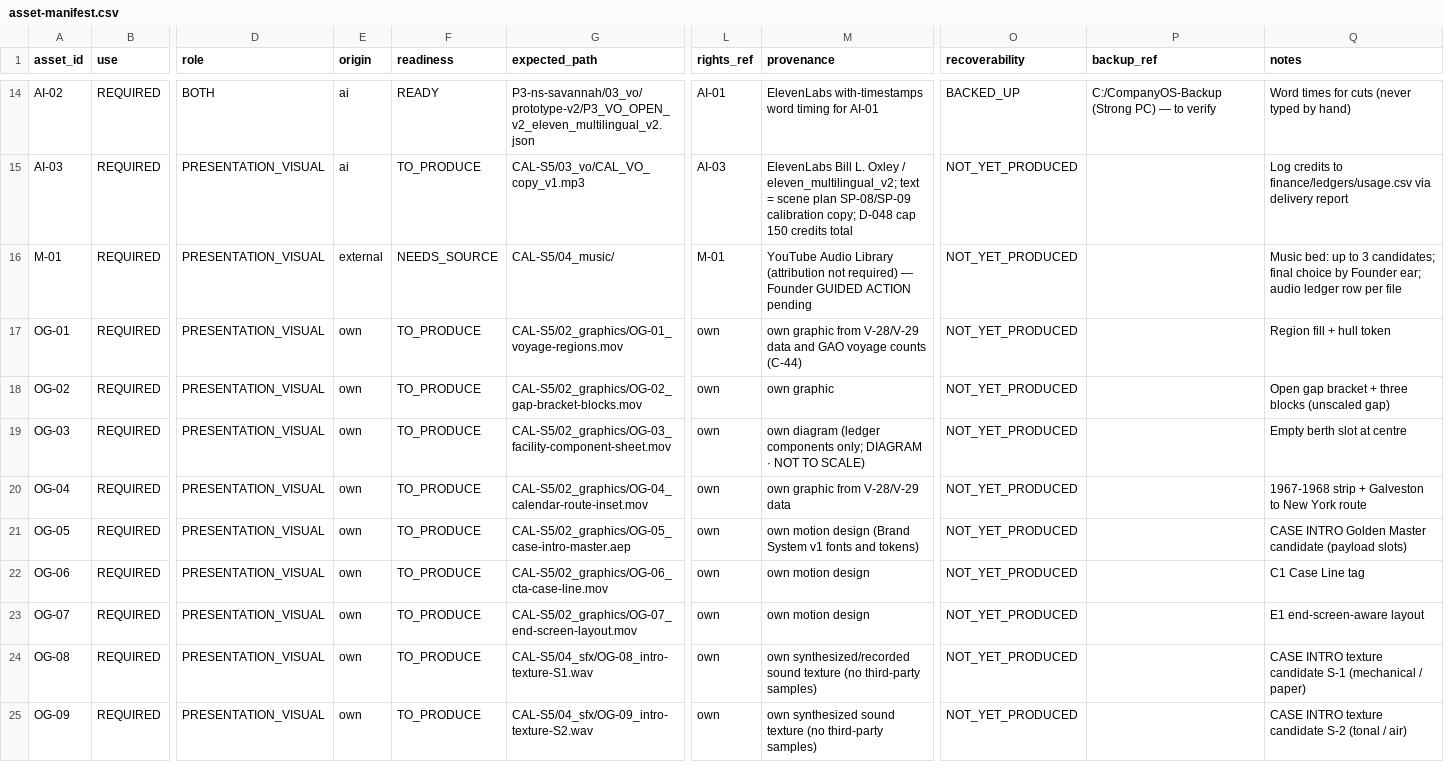
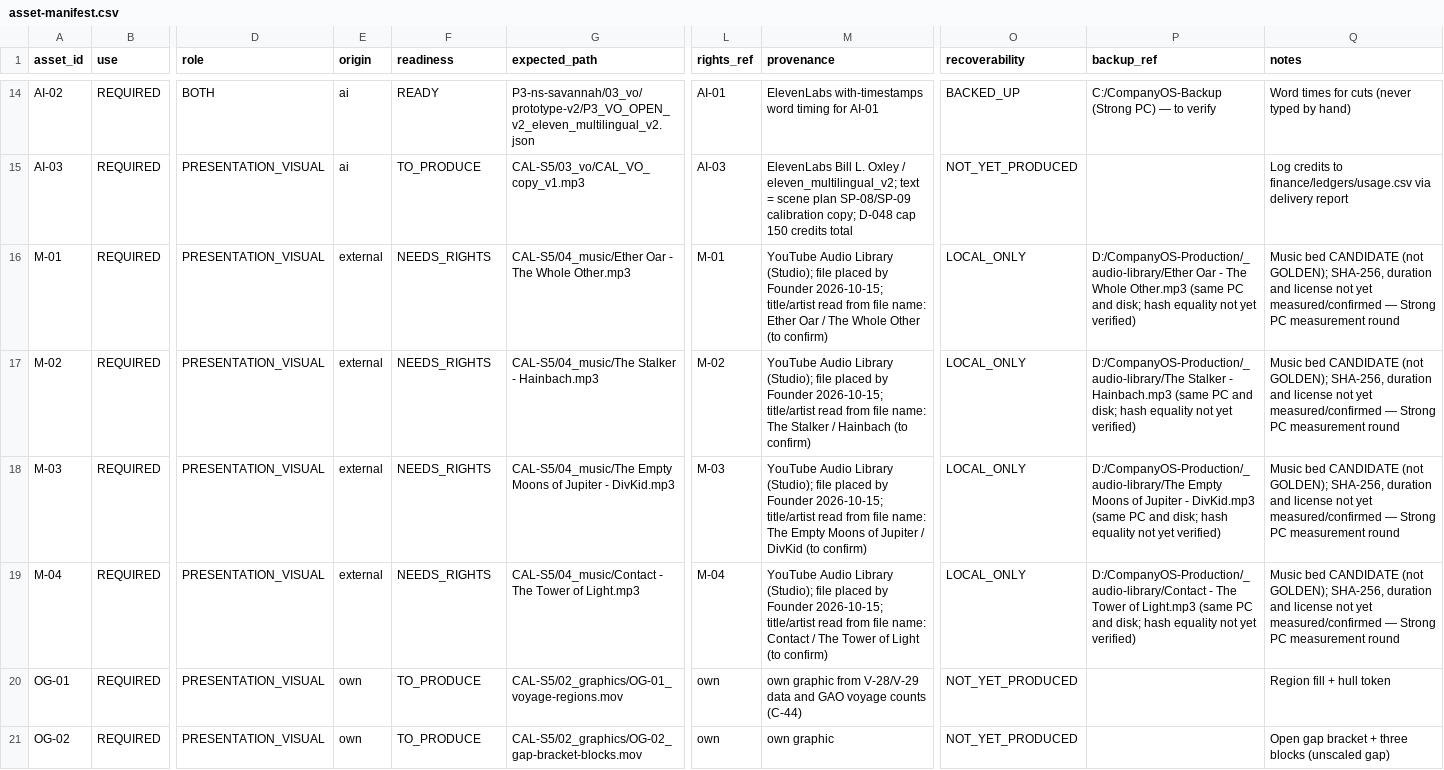
Before and after one commit to Maglorex/ai-media-company-os, a CSV file: channels/the-industrial-casebook/cases/CAL-S5/handoff/asset-manifest.csv, drawn as a sheet; only a part is shown, gaps mark what is left out; the shorter side is filled out with more unchanged rows; rows hold the shown columns only; the diff names each change by its address in the sheet, - before the commit and + after, or states it on an @@ line.

```diff
--- a/channels/the-industrial-casebook/cases/CAL-S5/handoff/asset-manifest.csv
+++ b/channels/the-industrial-casebook/cases/CAL-S5/handoff/asset-manifest.csv
-F16 (readiness): NEEDS_SOURCE
+F16 (readiness): NEEDS_RIGHTS
-G16 (expected_path): CAL-S5/04_music/
+G16 (expected_path): CAL-S5/04_music/Ether Oar - The Whole Other.mp3
-M16 (provenance): …Audio Library (attribution not required) — Founder GUIDED ACTION pending
+M16 (provenance): …Audio Library (Studio); file placed by Founder 2026-10-15; title/artist read from file name: Ether Oar / The Whole Other (to confirm)
-O16 (recoverability): NOT_YET_PRODUCED
+O16 (recoverability): LOCAL_ONLY
-P16 (backup_ref): (empty)
+P16 (backup_ref): D:/CompanyOS-Production/_audio-library/Ether Oar - The Whole Other.mp3 (same PC and disk; hash equality not yet verified)
-Q16 (notes): Music bed: up to 3 candidates; final choice by Founder ear; audio ledger row per file
+Q16 (notes): Music bed CANDIDATE (not GOLDEN); SHA-256, duration and license not yet measured/confirmed — Strong PC measurement round
+row 17: M-02 | REQUIRED | PRESENTATION_VISUAL | external | NEEDS_RIGHTS | CAL-S5/04_music/The Stalker - Hainbach.mp3 | M-02 | YouTube Audio Library (Studio); file placed by Founder 2026-10-15; title/artist read from file name: The Stalker / Hainbach (to confirm) | LOCAL_ONLY | D:/CompanyOS-Production/_audio-library/The Stalker - Hainbach.mp3 (same PC and disk; hash equality not yet verified) | Music bed CANDIDATE (not GOLDEN); SHA-256, duration and license not yet measured/confirmed — Strong PC measurement round
+row 18: M-03 | REQUIRED | PRESENTATION_VISUAL | external | NEEDS_RIGHTS | CAL-S5/04_music/The Empty Moons of Jupiter - DivKid.mp3 | M-03 | YouTube Audio Library (Studio); file placed by Founder 2026-10-15; title/artist read from file name: The Empty Moons of Jupiter / DivKid (to confirm) | LOCAL_ONLY | D:/CompanyOS-Production/_audio-library/The Empty Moons of Jupiter - DivKid.mp3 (same PC and disk; hash equality not yet verified) | Music bed CANDIDATE (not GOLDEN); SHA-256, duration and license not yet measured/confirmed — Strong PC measurement round
+row 19: M-04 | REQUIRED | PRESENTATION_VISUAL | external | NEEDS_RIGHTS | CAL-S5/04_music/Contact - The Tower of Light.mp3 | M-04 | YouTube Audio Library (Studio); file placed by Founder 2026-10-15; title/artist read from file name: Contact / The Tower of Light (to confirm) | LOCAL_ONLY | D:/CompanyOS-Production/_audio-library/Contact - The Tower of Light.mp3 (same PC and disk; hash equality not yet verified) | Music bed CANDIDATE (not GOLDEN); SHA-256, duration and license not yet measured/confirmed — Strong PC measurement round
```
Also changed, not shown: channels/the-industrial-casebook/cases/CAL-S5/rights-ledger.csv, company/state/artifact-registry.csv, 3 other files.
